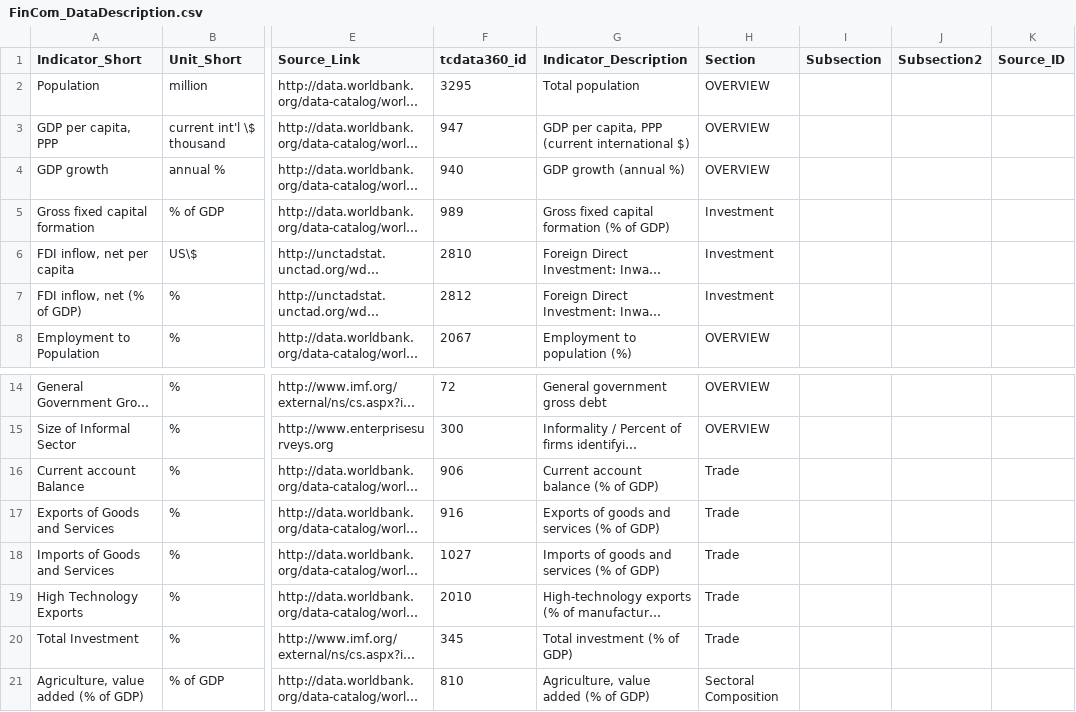
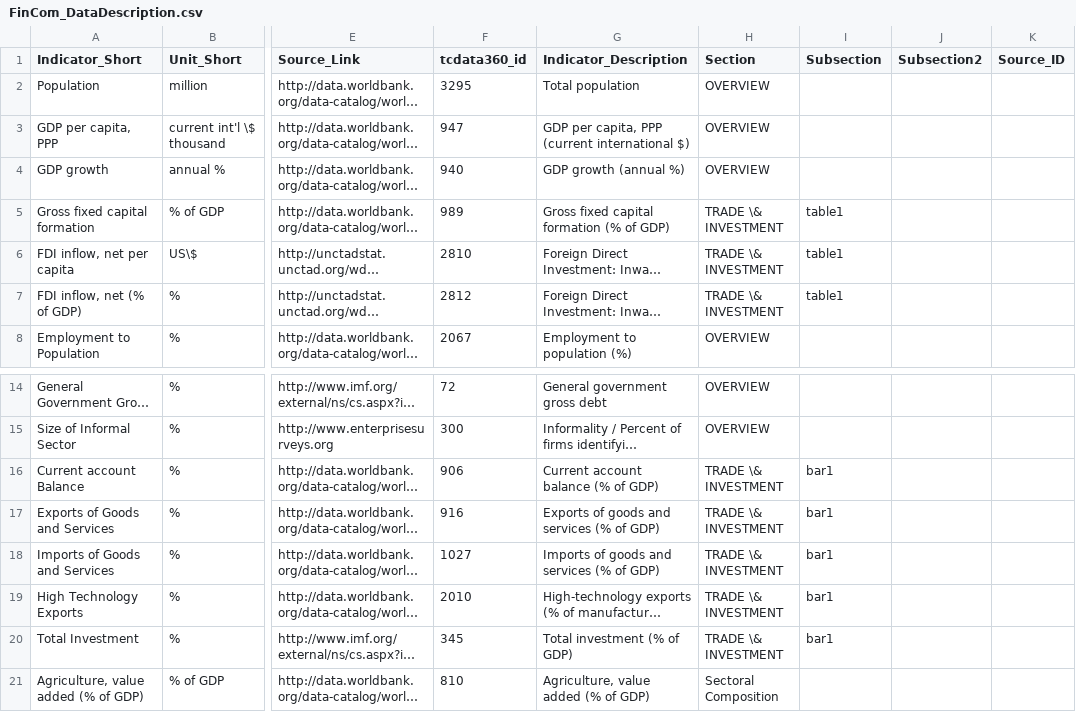
Before and after one commit to asRodelgo/reportGenerator360, a CSV file: templates/FinCom_DataDescription.csv, drawn as a sheet; only a part is shown, gaps mark what is left out; long unchanged cells end in …; the diff names each change by its address in the sheet, - before the commit and + after, or states it on an @@ line.

Commit message:
First reports generated to test structure. Had to make sure ThisReportConfig in datapull_TCdata360 returned distinct levels

```diff
--- a/templates/FinCom_DataDescription.csv
+++ b/templates/FinCom_DataDescription.csv
-H5:H7 (Section): Investment
+H5:H7 (Section): TRADE \& INVESTMENT
-I5:I7 (Subsection): (empty)
+I5:I7 (Subsection): table1
-H16:H20 (Section): Trade
+H16:H20 (Section): TRADE \& INVESTMENT
-I16:I20 (Subsection): (empty)
+I16:I20 (Subsection): bar1
```
Also changed, not shown: templates/FinCom_ReportConfiguration.csv, 4 other files.
